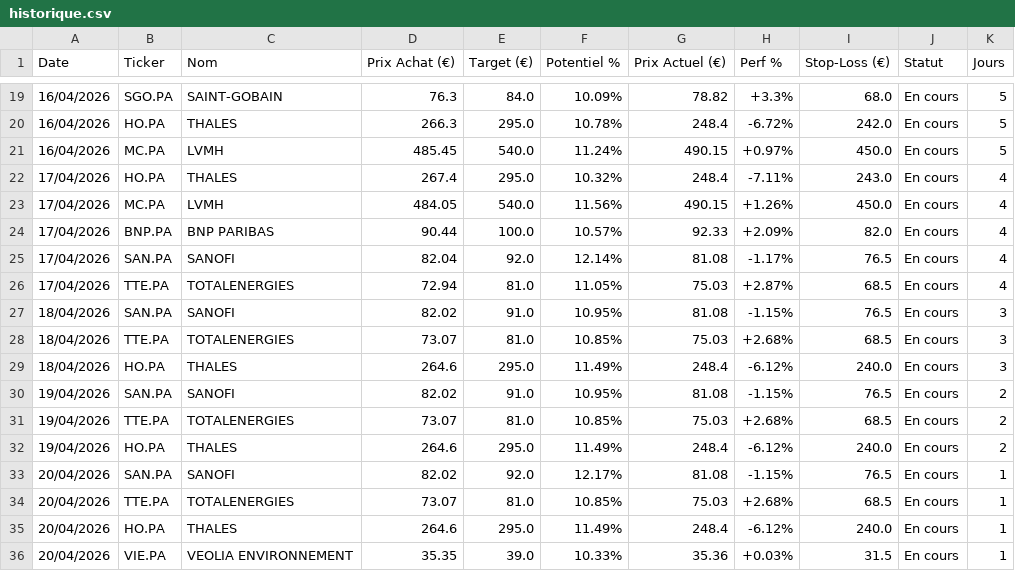
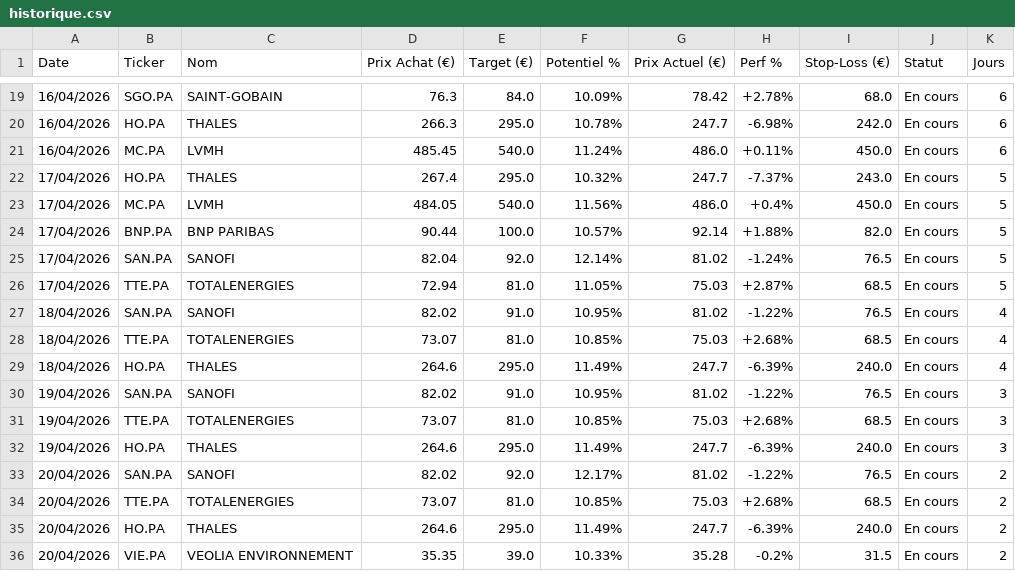
Before and after one commit to mikesyl/agent-bourse, a CSV file: historique.csv, drawn as a sheet; only a part is shown, gaps mark what is left out; the diff covers the shown part only.

Commit message:
Mise a jour tracker

```diff
--- a/historique.csv
+++ b/historique.csv
@@ -19,18 +19,18 @@ Date,Ticker,Nom,Prix Achat (€),Target (€),Potentiel %,Prix Actuel (€),Perf
-16/04/2026,SGO.PA,SAINT-GOBAIN,76.3,84.0,10.09%,78.82,+3.3%,68.0,En cours,5
-16/04/2026,HO.PA,THALES,266.3,295.0,10.78%,248.4,-6.72%,242.0,En cours,5
-16/04/2026,MC.PA,LVMH,485.45,540.0,11.24%,490.15,+0.97%,450.0,En cours,5
-17/04/2026,HO.PA,THALES,267.4,295.0,10.32%,248.4,-7.11%,243.0,En cours,4
-17/04/2026,MC.PA,LVMH,484.05,540.0,11.56%,490.15,+1.26%,450.0,En cours,4
-17/04/2026,BNP.PA,BNP PARIBAS,90.44,100.0,10.57%,92.33,+2.09%,82.0,En cours,4
-17/04/2026,SAN.PA,SANOFI,82.04,92.0,12.14%,81.08,-1.17%,76.5,En cours,4
-17/04/2026,TTE.PA,TOTALENERGIES,72.94,81.0,11.05%,75.03,+2.87%,68.5,En cours,4
-18/04/2026,SAN.PA,SANOFI,82.02,91.0,10.95%,81.08,-1.15%,76.5,En cours,3
-18/04/2026,TTE.PA,TOTALENERGIES,73.07,81.0,10.85%,75.03,+2.68%,68.5,En cours,3
-18/04/2026,HO.PA,THALES,264.6,295.0,11.49%,248.4,-6.12%,240.0,En cours,3
-19/04/2026,SAN.PA,SANOFI,82.02,91.0,10.95%,81.08,-1.15%,76.5,En cours,2
-19/04/2026,TTE.PA,TOTALENERGIES,73.07,81.0,10.85%,75.03,+2.68%,68.5,En cours,2
-19/04/2026,HO.PA,THALES,264.6,295.0,11.49%,248.4,-6.12%,240.0,En cours,2
-20/04/2026,SAN.PA,SANOFI,82.02,92.0,12.17%,81.08,-1.15%,76.5,En cours,1
-20/04/2026,TTE.PA,TOTALENERGIES,73.07,81.0,10.85%,75.03,+2.68%,68.5,En cours,1
-20/04/2026,HO.PA,THALES,264.6,295.0,11.49%,248.4,-6.12%,240.0,En cours,1
-20/04/2026,VIE.PA,VEOLIA ENVIRONNEMENT,35.35,39.0,10.33%,35.36,+0.03%,31.5,En cours,1
+16/04/2026,SGO.PA,SAINT-GOBAIN,76.3,84.0,10.09%,78.42,+2.78%,68.0,En cours,6
+16/04/2026,HO.PA,THALES,266.3,295.0,10.78%,247.7,-6.98%,242.0,En cours,6
+16/04/2026,MC.PA,LVMH,485.45,540.0,11.24%,486.0,+0.11%,450.0,En cours,6
+17/04/2026,HO.PA,THALES,267.4,295.0,10.32%,247.7,-7.37%,243.0,En cours,5
+17/04/2026,MC.PA,LVMH,484.05,540.0,11.56%,486.0,+0.4%,450.0,En cours,5
+17/04/2026,BNP.PA,BNP PARIBAS,90.44,100.0,10.57%,92.14,+1.88%,82.0,En cours,5
+17/04/2026,SAN.PA,SANOFI,82.04,92.0,12.14%,81.02,-1.24%,76.5,En cours,5
+17/04/2026,TTE.PA,TOTALENERGIES,72.94,81.0,11.05%,75.03,+2.87%,68.5,En cours,5
+18/04/2026,SAN.PA,SANOFI,82.02,91.0,10.95%,81.02,-1.22%,76.5,En cours,4
+18/04/2026,TTE.PA,TOTALENERGIES,73.07,81.0,10.85%,75.03,+2.68%,68.5,En cours,4
+18/04/2026,HO.PA,THALES,264.6,295.0,11.49%,247.7,-6.39%,240.0,En cours,4
+19/04/2026,SAN.PA,SANOFI,82.02,91.0,10.95%,81.02,-1.22%,76.5,En cours,3
+19/04/2026,TTE.PA,TOTALENERGIES,73.07,81.0,10.85%,75.03,+2.68%,68.5,En cours,3
+19/04/2026,HO.PA,THALES,264.6,295.0,11.49%,247.7,-6.39%,240.0,En cours,3
+20/04/2026,SAN.PA,SANOFI,82.02,92.0,12.17%,81.02,-1.22%,76.5,En cours,2
+20/04/2026,TTE.PA,TOTALENERGIES,73.07,81.0,10.85%,75.03,+2.68%,68.5,En cours,2
+20/04/2026,HO.PA,THALES,264.6,295.0,11.49%,247.7,-6.39%,240.0,En cours,2
+20/04/2026,VIE.PA,VEOLIA ENVIRONNEMENT,35.35,39.0,10.33%,35.28,-0.2%,31.5,En cours,2
```
Also changed, not shown: 3 added rows and 53 edited cells elsewhere in this file.
